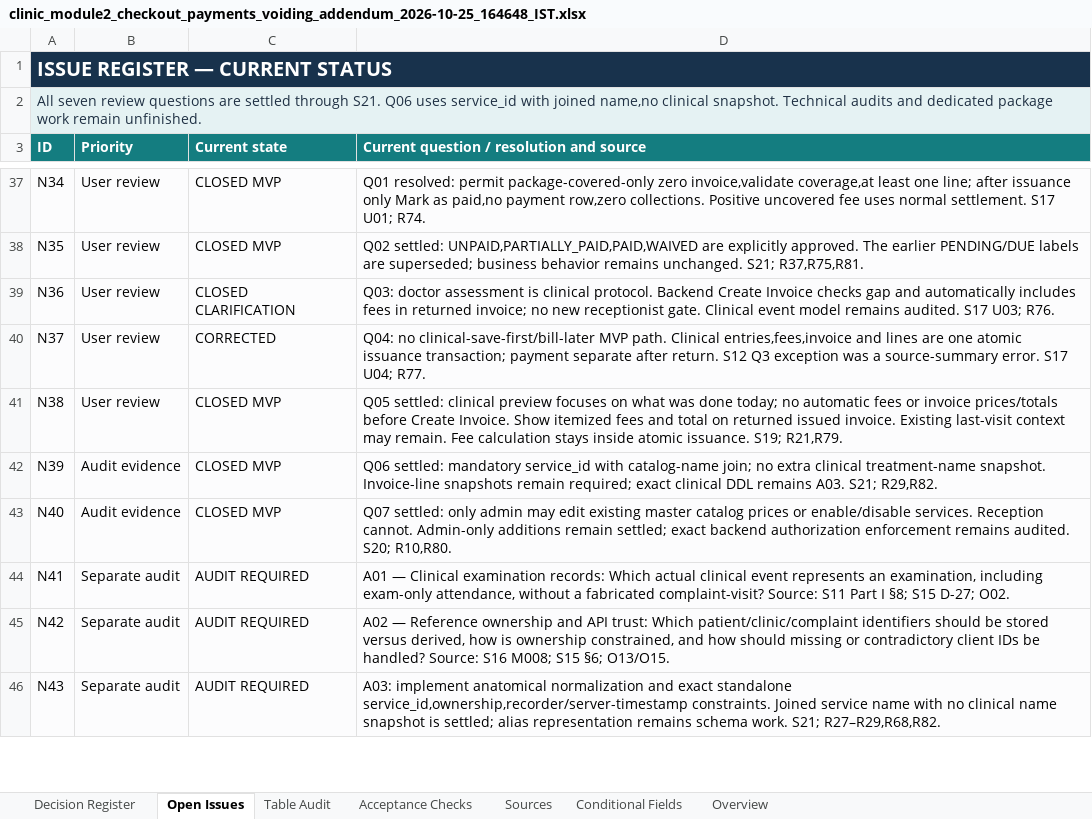
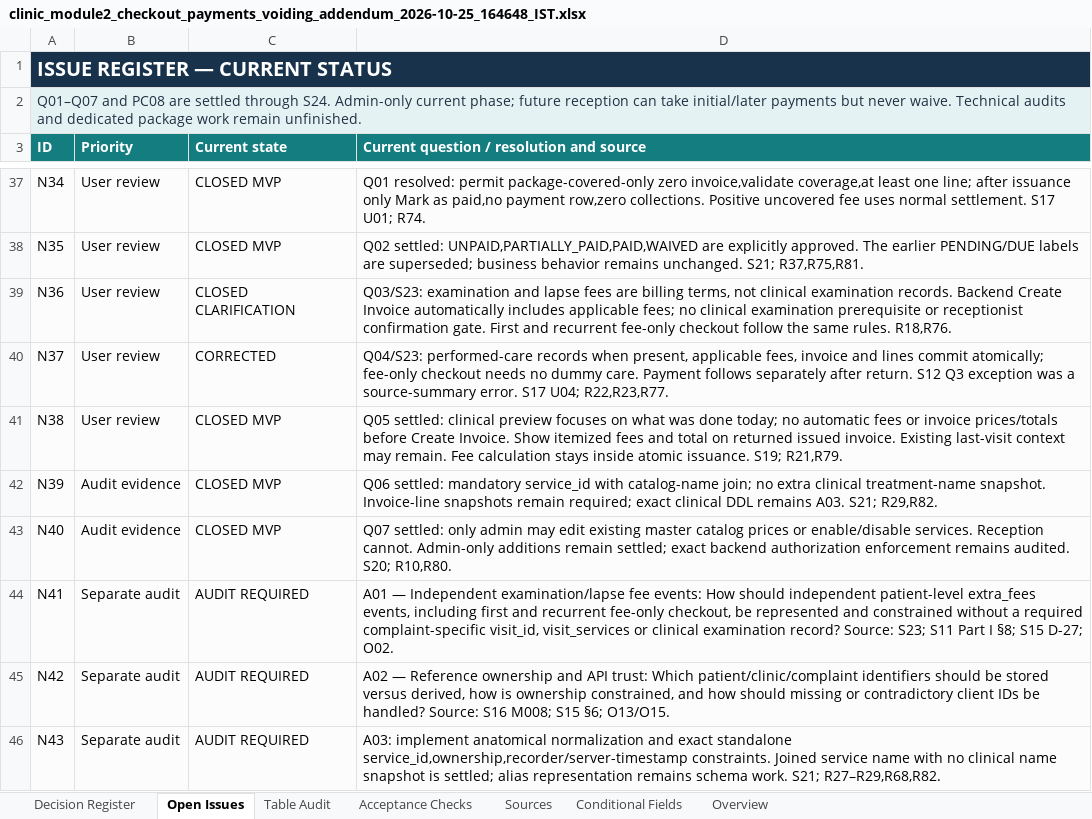
Before and after one commit to omsrivastava512/clinic-demo-be, an Excel workbook: study/module_2/decisions/clinic_module2_checkout_payments_voiding_addendum_2026-10-25_164648_IST.xlsx, sheet Open Issues, drawn as a sheet; only a part is shown, gaps mark what is left out; values as stored, in another font and other column widths than the file's, no borders; table styles not drawn; the diff covers the shown part only; the diff names each change by its address in the sheet, - before the commit and + after, or states it on an @@ line.

Commit message:
docs: tighten Module 2 decision policies
Clarify fees, collection authority and role phasing.
Align policies and tracker; preserve history and record audit coverage.

```diff
--- a/study/module_2/decisions/clinic_module2_checkout_payments_voiding_addendum_2026-10-25_164648_IST.xlsx (sheet Open Issues)
+++ b/study/module_2/decisions/clinic_module2_checkout_payments_voiding_addendum_2026-10-25_164648_IST.xlsx (sheet Open Issues)
-A2 (ID): All seven review questions are settled through S21. Q06 uses service_id with joined name,no clinical snapshot. Technical audits…
+A2 (ID): Q01–Q07 and PC08 are settled through S24. Admin-only current phase; future reception can take initial/later payments but never waive. Technical audits…
-D39: Q03: doctor assessment is clinical protocol. Backend Create Invoice checks gap and automatically includes fees in returned invoice; no new receptionist gate. Clinical event model remains audited. S17 U03; R76.
+D39: Q03/S23: examination and lapse fees are billing terms, not clinical examination records. Backend Create Invoice automatically includes applicable fees; no clinical examination prerequisite or receptionist confirmation gate. First and recurrent fee-only checkout follow the same rules. R18,R76.
-D40: Q04: no clinical-save-first/bill-later MVP path. Clinical entries,fees,invoice and lines are one atomic issuance transaction; payment separate after return. S12 Q3 exception was a source-summary error. S17 U04; R77.
+D40: Q04/S23: performed-care records when present, applicable fees, invoice and lines commit atomically; fee-only checkout needs no dummy care. Payment follows separately after return. S12 Q3 exception was a source-summary error. S17 U04; R22,R23,R77.
-D44: A01 — Clinical examination records: Which actual clinical event represents an examination, including exam-only attendance, without a fabricated complaint-visit? Source: S11 Part…
+D44: A01 — Independent examination/lapse fee events: How should independent patient-level extra_fees events, including first and recurrent fee-only checkout, be represented and constrained without a required complaint-specific visit_id, visit_services or clinical examination record? Source: S23; S11 Part…
```
Also changed, not shown: 4 edited cells elsewhere in this sheet, sheet Decision Register, sheet Acceptance Checks, sheet Sources, sheet Overview, 13 other files.
